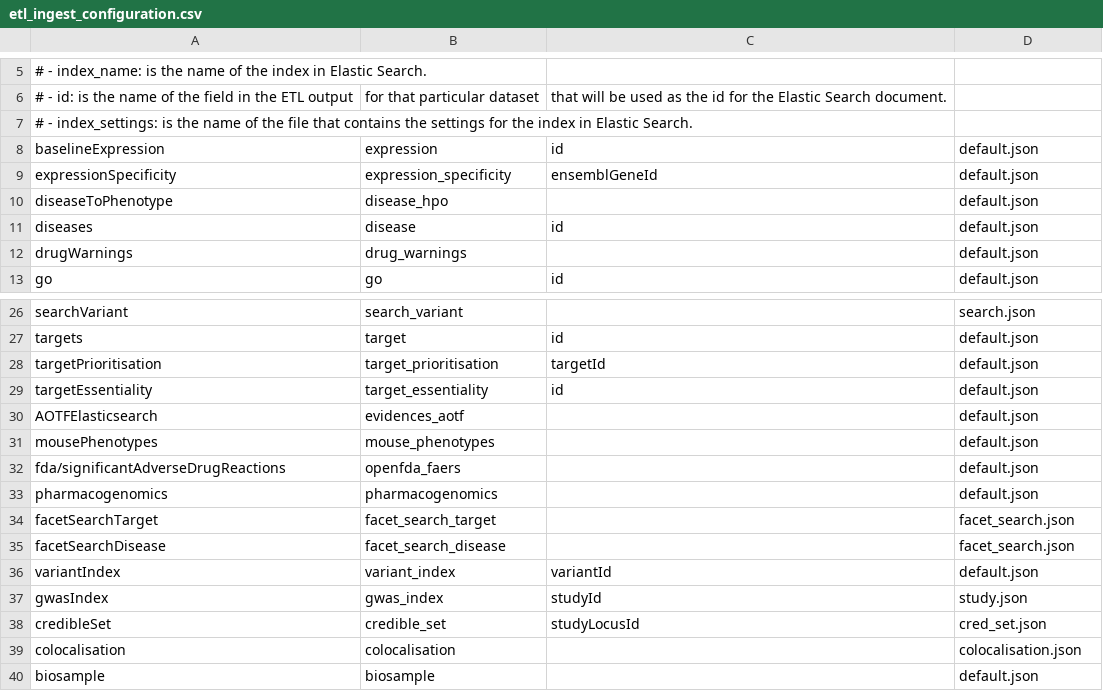
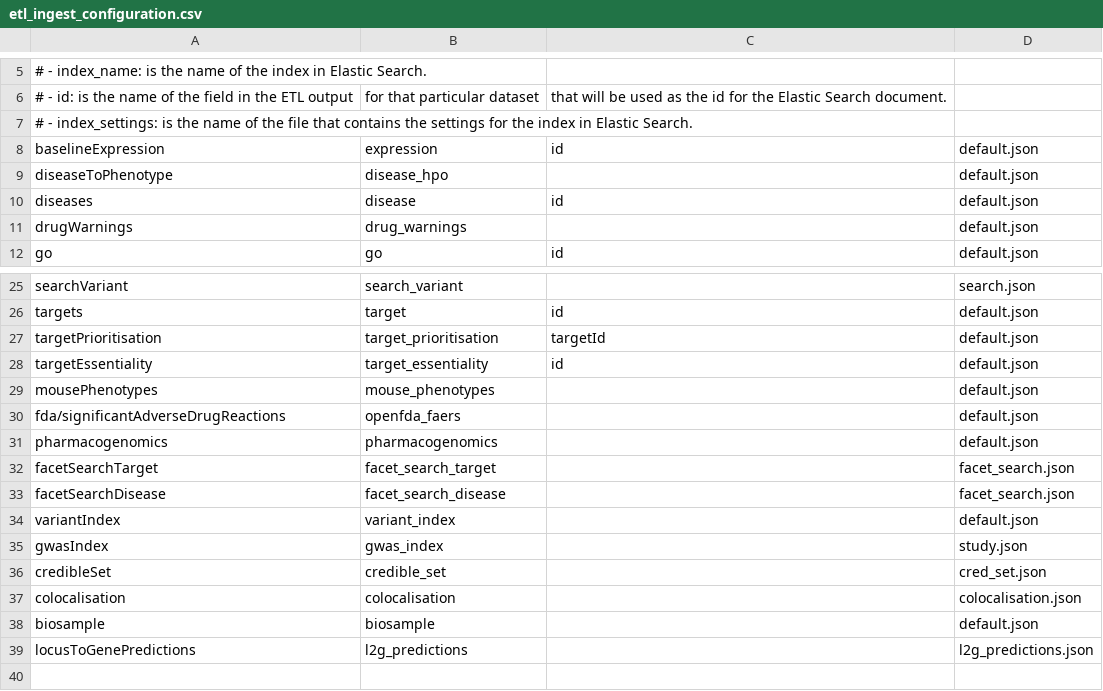
Before and after one commit to opentargets/pipeline, a CSV file: pos/terraform_create_images/scripts/posvm/postproduction/elasticsearch/metadata/etl_ingest_configuration.csv, drawn as a sheet; only a part is shown, gaps mark what is left out.

```diff
--- a/pos/terraform_create_images/scripts/posvm/postproduction/elasticsearch/metadata/etl_ingest_configuration.csv
+++ b/pos/terraform_create_images/scripts/posvm/postproduction/elasticsearch/metadata/etl_ingest_configuration.csv
@@ -8,3 +8,2 @@
 baselineExpression,expression,id,default.json
-expressionSpecificity,expression_specificity,ensemblGeneId,default.json
 diseaseToPhenotype,disease_hpo,,default.json
@@ -29,3 +28,2 @@ targetPrioritisation,target_prioritisation,targetId,default.json
 targetEssentiality,target_essentiality,id,default.json
-AOTFElasticsearch,evidences_aotf,,default.json
 mousePhenotypes,mouse_phenotypes,,default.json
@@ -35,6 +33,7 @@ facetSearchTarget,facet_search_target,,facet_search.json
 facetSearchDisease,facet_search_disease,,facet_search.json
-variantIndex,variant_index,variantId,default.json
-gwasIndex,gwas_index,studyId,study.json
-credibleSet,credible_set,studyLocusId,cred_set.json
+variantIndex,variant_index,,default.json
+gwasIndex,gwas_index,,study.json
+credibleSet,credible_set,,cred_set.json
 colocalisation,colocalisation,,colocalisation.json
 biosample,biosample,,default.json
+locusToGenePredictions,l2g_predictions,,l2g_predictions.json
```
Also changed, not shown: 7 other files.
